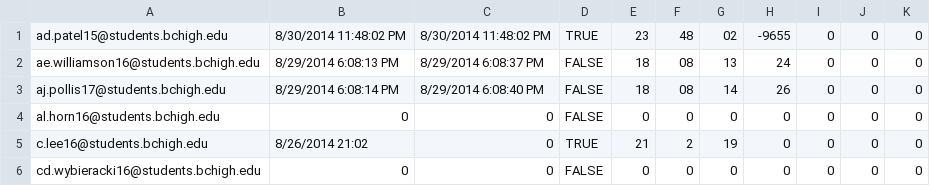
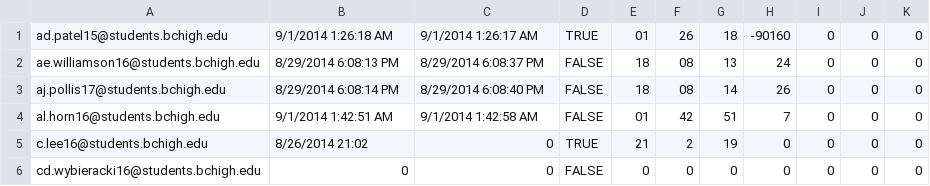
Before and after one commit to prifken/robotics3958, a CSV file: Data/Data.csv, drawn as a sheet; only a part is shown.

```diff
--- a/Data/Data.csv
+++ b/Data/Data.csv
@@ -1,5 +1,5 @@
-ad.patel15@students.bchigh.edu,8/30/2014 11:48:02 PM,8/30/2014 11:48:02 PM,TRUE,23,48,02,-9655,0,0,0
+ad.patel15@students.bchigh.edu,9/1/2014 1:26:18 AM,9/1/2014 1:26:17 AM,TRUE,01,26,18,-90160,0,0,0
 ae.williamson16@students.bchigh.edu,8/29/2014 6:08:13 PM,8/29/2014 6:08:37 PM,FALSE,18,08,13,24,0,0,0
 aj.pollis17@students.bchigh.edu,8/29/2014 6:08:14 PM,8/29/2014 6:08:40 PM,FALSE,18,08,14,26,0,0,0
-al.horn16@students.bchigh.edu,0,0,FALSE,0,0,0,0,0,0,0
+al.horn16@students.bchigh.edu,9/1/2014 1:42:51 AM,9/1/2014 1:42:58 AM,FALSE,01,42,51,7,0,0,0
 c.lee16@students.bchigh.edu,8/26/2014 21:02,0,TRUE,21,2,19,0,0,0,0
```
Also changed, not shown: 2 other files.
